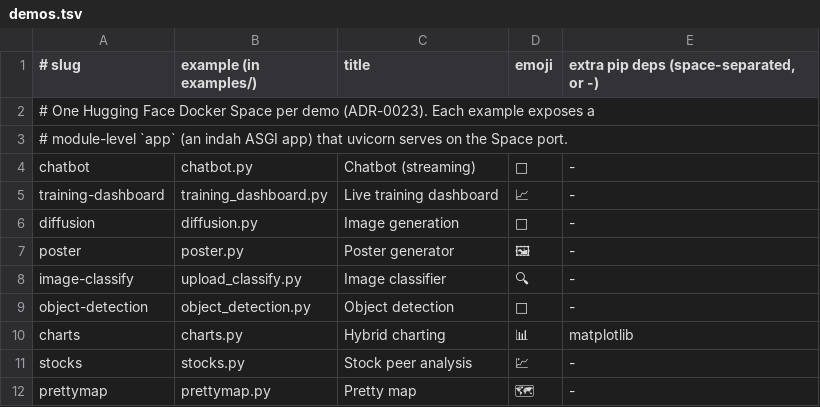
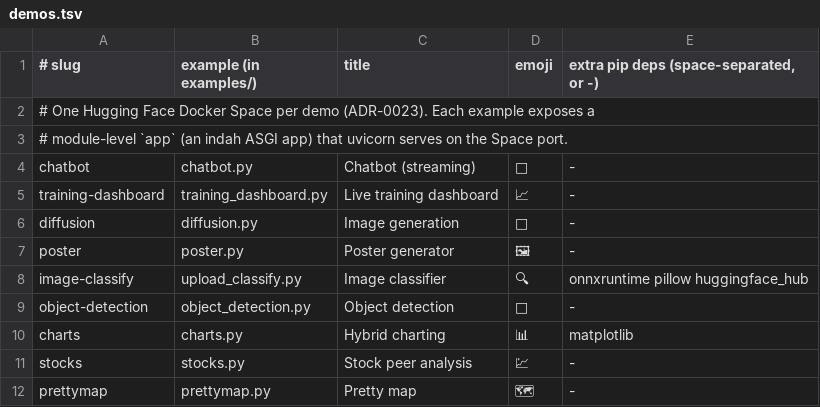
Before and after one commit to leejianrong/indah, a TSV file: deploy/spaces/demos.tsv, drawn as a sheet; the diff names each change by its address in the sheet, - before the commit and + after, or states it on an @@ line.

Commit message:
Image classifier: swap the mock for a real MobileNetV2 model (IND-84/KAN-1521) (#85)
classify() now runs real onnxruntime CPU inference (MobileNetV2-12, Apache-2.0,
onnxmodelzoo/mobilenetv2-12) instead of a hashlib-based mock, predicting across
the real 1000 ImageNet classes. Cheap enough to run live on the shared Fly
gallery box, unlike diffusion, so no mock/real split is needed. Heavy imports
stay lazy inside classify()/_load_session() so indah's own test suite and CI's
fast gate need neither onnxruntime nor Pillow installed; the example's
integration test gets pytest.importorskip like the Playwright e2e tests do.

Adds onnxruntime/pillow/huggingface_hub to the Fly gallery's requirements.txt
and the image-classify HF Space's extras column, and regenerates its Colab
notebook (the other 8 are byte-unchanged).

```diff
--- a/deploy/spaces/demos.tsv
+++ b/deploy/spaces/demos.tsv
-E8: -
+E8: onnxruntime pillow huggingface_hub
```
Also changed, not shown: 5 other files.
